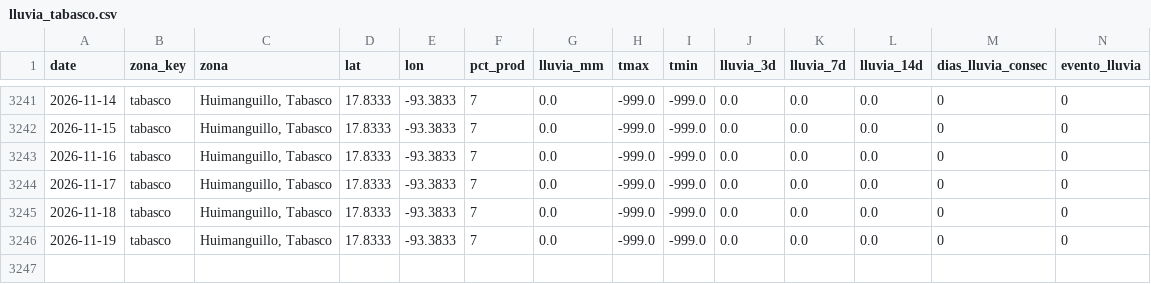
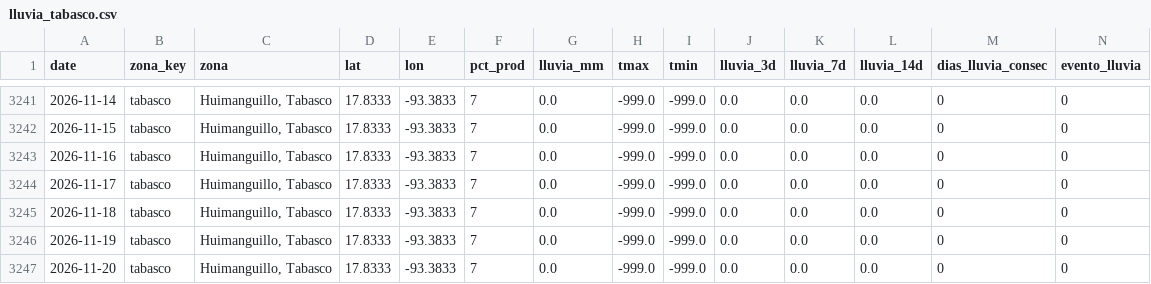
Before and after one commit to savic14/lime_intel, a CSV file: data/processed/lluvia_tabasco.csv, drawn as a sheet; only a part is shown, gaps mark what is left out; the diff names each change by its address in the sheet, - before the commit and + after, or states it on an @@ line.

```diff
--- a/data/processed/lluvia_tabasco.csv
+++ b/data/processed/lluvia_tabasco.csv
+row 3247: 2026-11-20 | tabasco | Huimanguillo, Tabasco | 17.8333 | -93.3833 | 7 | 0.0 | -999.0 | -999.0 | 0.0 | 0.0 | 0.0 | 0 | 0
```
Also changed, not shown: data/processed/lluvia_mtt.csv, data/processed/lluvia_slp.csv, 5 other files.
